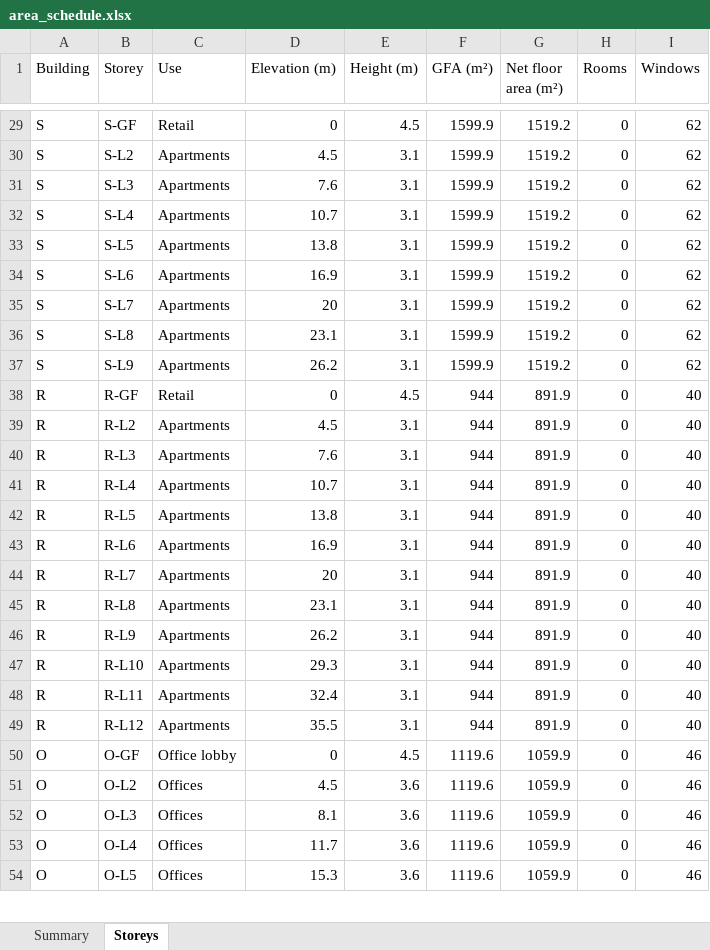
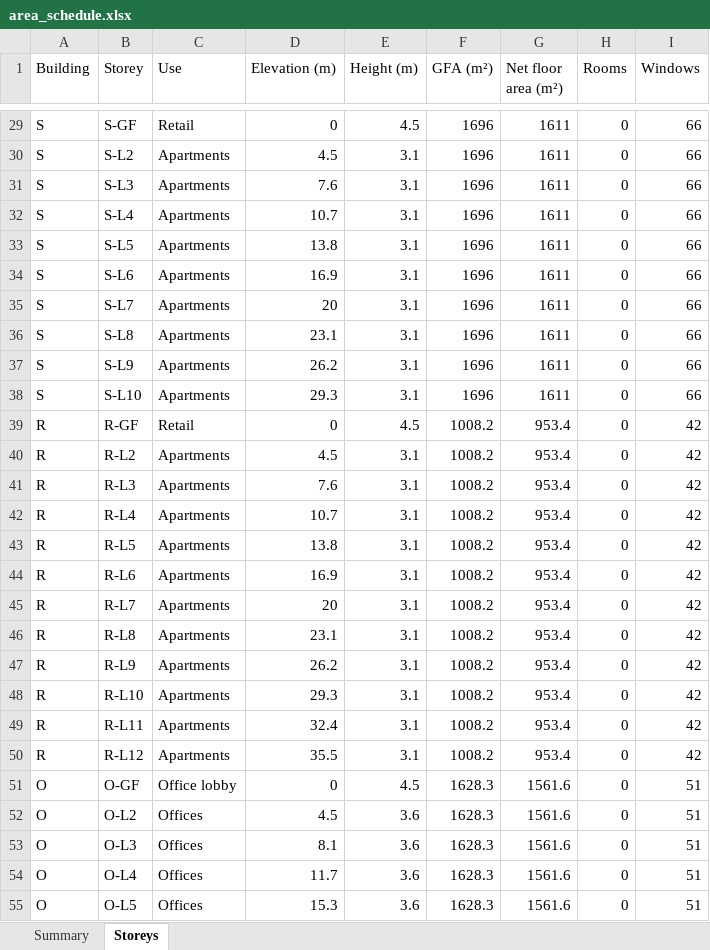
Before and after one commit to v1nnrar/Panorama, an Excel workbook: 04_proposed/options/A/model/area_schedule.xlsx, sheet Storeys, drawn as a sheet; only a part is shown, gaps mark what is left out; values as stored, in another font and other column widths than the file's, no borders; addresses are those after the commit; the diff covers the shown part only; the diff names each change by its address in the sheet, - before the commit and + after, or states it on an @@ line.

```diff
--- a/04_proposed/options/A/model/area_schedule.xlsx (sheet Storeys)
+++ b/04_proposed/options/A/model/area_schedule.xlsx (sheet Storeys)
-F29:F37 (GFA (m²)): 1599.9
+F29:F37 (GFA (m²)): 1696
-G29:G37 (Net floor area (m²)): 1519.2
+G29:G37 (Net floor area (m²)): 1611
-I29:I37 (Windows): 62
+I29:I37 (Windows): 66
+row 38: S | S-L10 | Apartments | 29.3 | 3.1 | 1696 | 1611 | 0 | 66
-F39:F50 (GFA (m²)): 944
+F39:F50 (GFA (m²)): 1008.2
-G39:G50 (Net floor area (m²)): 891.9
+G39:G50 (Net floor area (m²)): 953.4
-I39:I50 (Windows): 40
+I39:I50 (Windows): 42
-F51:F55 (GFA (m²)): 1119.6
+F51:F55 (GFA (m²)): 1628.3
-G51:G55 (Net floor area (m²)): 1059.9
+G51:G55 (Net floor area (m²)): 1561.6
-I51:I55 (Windows): 46
+I51:I55 (Windows): 51
```
Also changed, not shown: 1 removed row and 87 edited cells elsewhere in this sheet, sheet Summary, 36 other files.
